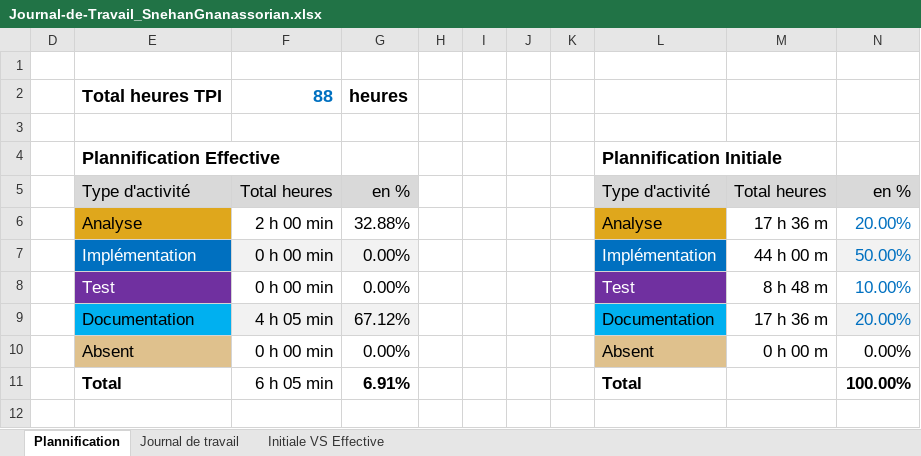
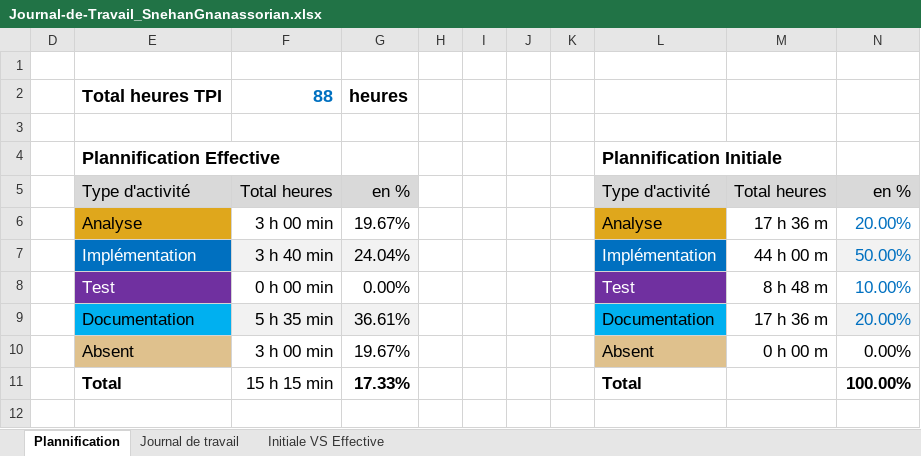
Before and after one commit to Snehan-Gn/P_OO, an Excel workbook: doc/Journal-de-Travail_SnehanGnanassorian.xlsx, sheet Plannification, drawn as a sheet; values as stored, in another font and other column widths than the file's, no borders; charts and pictures not drawn; the diff names each change by its address in the sheet, - before the commit and + after, or states it on an @@ line.

```diff
--- a/doc/Journal-de-Travail_SnehanGnanassorian.xlsx (sheet Plannification)
+++ b/doc/Journal-de-Travail_SnehanGnanassorian.xlsx (sheet Plannification)
-F6: 2 h 00 min
+F6: 3 h 00 min
-G6: 32.88%
+G6: 19.67%
-F7: 0 h 00 min
+F7: 3 h 40 min
-G7: 0.00%
+G7: 24.04%
-F9: 4 h 05 min
+F9: 5 h 35 min
-G9: 67.12%
+G9: 36.61%
-F10: 0 h 00 min
+F10: 3 h 00 min
-G10: 0.00%
+G10: 19.67%
-F11: 6 h 05 min
+F11: 15 h 15 min
-G11: 6.91%
+G11: 17.33%
```
Also changed, not shown: sheet Journal de travail, hidden cells, charts or pictures, 2 other files.
